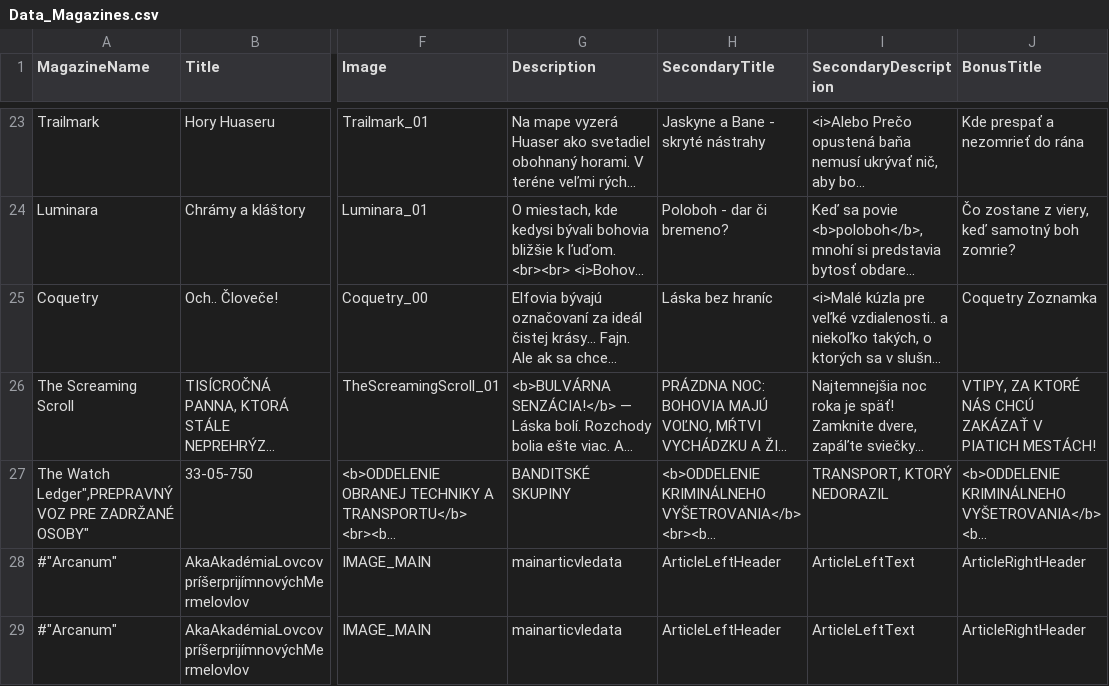
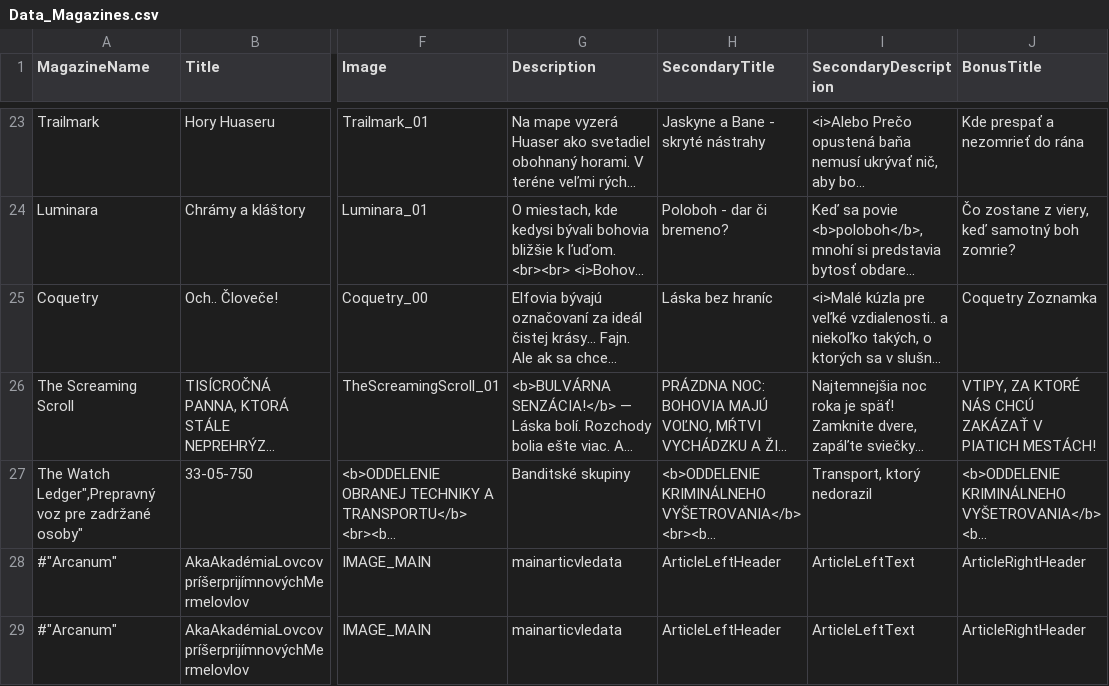
Before and after one commit to Beariar/ALP, a CSV file: Udalosti/Data_Magazines.csv, drawn as a sheet; only a part is shown, gaps mark what is left out; long unchanged cells end in …; the diff names each change by its address in the sheet, - before the commit and + after, or states it on an @@ line.

Commit message:
Update Data_Magazines.csv

```diff
--- a/Udalosti/Data_Magazines.csv
+++ b/Udalosti/Data_Magazines.csv
-A27 (MagazineName): The Watch Ledger",PREPRAVNÝ VOZ PRE ZADRŽANÉ OSOBY"
+A27 (MagazineName): The Watch Ledger",Prepravný voz pre zadržané osoby"
-G27 (Description): BANDITSKÉ SKUPINY
+G27 (Description): Banditské skupiny
-I27 (SecondaryDescription): TRANSPORT, KTORÝ NEDORAZIL
+I27 (SecondaryDescription): Transport, ktorý nedorazil
```
